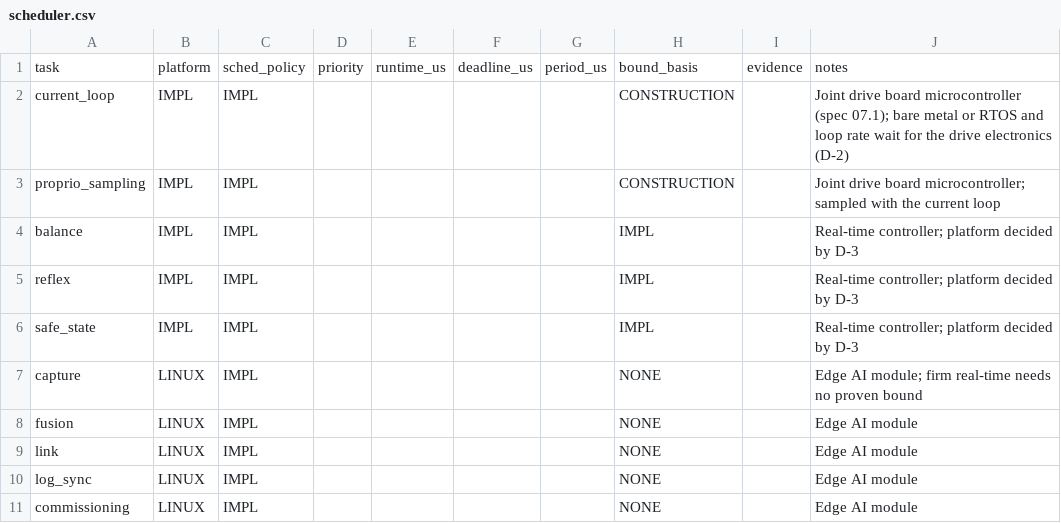
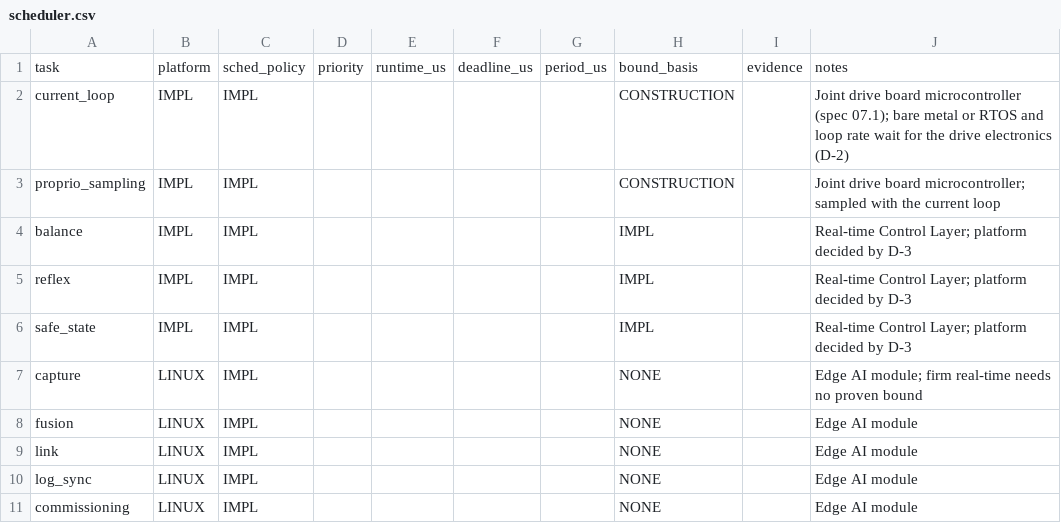
Before and after one commit to PloneMraz/GEMs, a CSV file: realtime_config/scheduler.csv, drawn as a sheet.

```diff
--- a/realtime_config/scheduler.csv
+++ b/realtime_config/scheduler.csv
@@ -3,5 +3,5 @@ current_loop,IMPL,IMPL,,,,,CONSTRUCTION,,Joint drive board microcontroller (spec
 proprio_sampling,IMPL,IMPL,,,,,CONSTRUCTION,,Joint drive board microcontroller; sampled with the current loop
-balance,IMPL,IMPL,,,,,IMPL,,Real-time controller; platform decided by D-3
-reflex,IMPL,IMPL,,,,,IMPL,,Real-time controller; platform decided by D-3
-safe_state,IMPL,IMPL,,,,,IMPL,,Real-time controller; platform decided by D-3
+balance,IMPL,IMPL,,,,,IMPL,,Real-time Control Layer; platform decided by D-3
+reflex,IMPL,IMPL,,,,,IMPL,,Real-time Control Layer; platform decided by D-3
+safe_state,IMPL,IMPL,,,,,IMPL,,Real-time Control Layer; platform decided by D-3
 capture,LINUX,IMPL,,,,,NONE,,Edge AI module; firm real-time needs no proven bound
```
Also changed, not shown: hardware/bom/ebom.csv, hardware/bom/mbom.csv, 23 other files.
